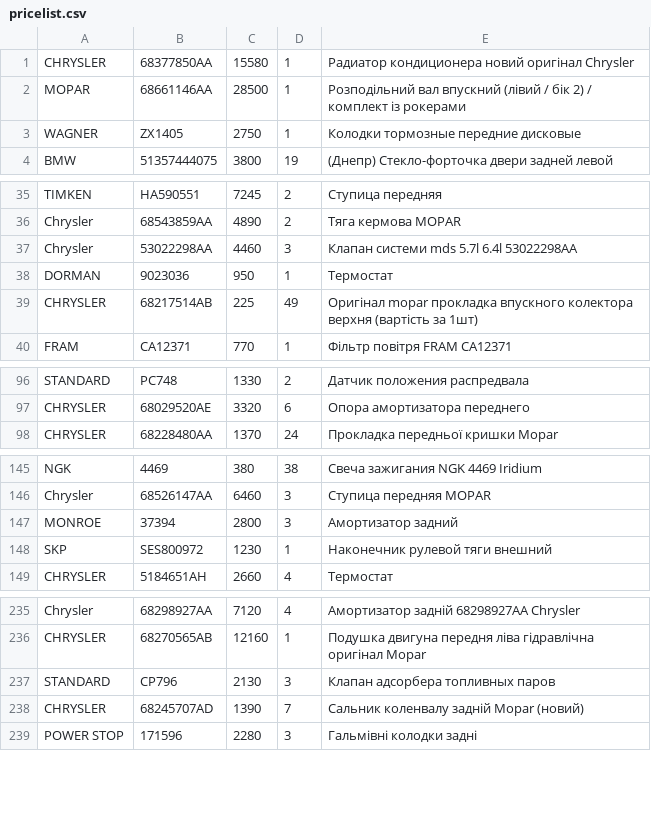
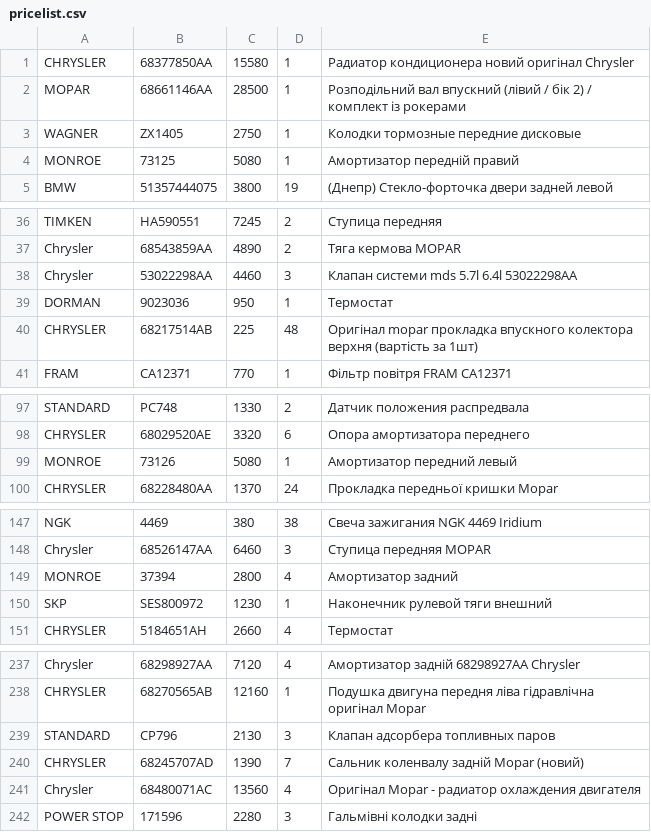
Before and after one commit to xvalikan/avtopro-pricelist, a CSV file: pricelist.csv, drawn as a sheet; only a part is shown, gaps mark what is left out; the diff covers the shown part only.

```diff
--- a/pricelist.csv
+++ b/pricelist.csv
@@ -3,2 +3,3 @@ MOPAR;68661146AA;28500;1;Розподільний вал впускний (лі
 WAGNER;ZX1405;2750;1;Колодки тормозные передние дисковые
+MONROE;73125;5080;1;Амортизатор передній правий
 BMW;51357444075;3800;19;(Днепр) Стекло-форточка двери задней левой
@@ -38,3 +39,3 @@ Chrysler;53022298AA;4460;3;Клапан системи mds 5.7l 6.4l 53022298AA
 DORMAN;9023036;950;1;Термостат
-CHRYSLER;68217514AB;225;49;Оригінал mopar прокладка впускного колектора верхня (вартість за 1шт)
+CHRYSLER;68217514AB;225;48;Оригінал mopar прокладка впускного колектора верхня (вартість за 1шт)
 FRAM;CA12371;770;1;Фільтр повітря FRAM CA12371
@@ -97,2 +98,3 @@ STANDARD;PC748;1330;2;Датчик положения распредвала
 CHRYSLER;68029520AE;3320;6;Опора амортизатора переднего
+MONROE;73126;5080;1;Амортизатор передний левый
 CHRYSLER;68228480AA;1370;24;Прокладка передньої кришки Mopar
@@ -146,3 +148,3 @@ NGK;4469;380;38;Свеча зажигания NGK 4469 Iridium
 Chrysler;68526147AA;6460;3;Ступица передняя MOPAR
-MONROE;37394;2800;3;Амортизатор задний
+MONROE;37394;2800;4;Амортизатор задний
 SKP;SES800972;1230;1;Наконечник рулевой тяги внешний
@@ -238,2 +240,3 @@ STANDARD;CP796;2130;3;Клапан адсорбера топливных пар
 CHRYSLER;68245707AD;1390;7;Сальник коленвалу задній Mopar (новий)
+Chrysler;68480071AC;13560;4;Оригінал Mopar - радиатор охлаждения двигателя
 POWER STOP;171596;2280;3;Гальмівні колодки задні
```
Also changed, not shown: 1 edited cell elsewhere in this file, pricelist_khm.csv, pricelist_lviv.csv.
